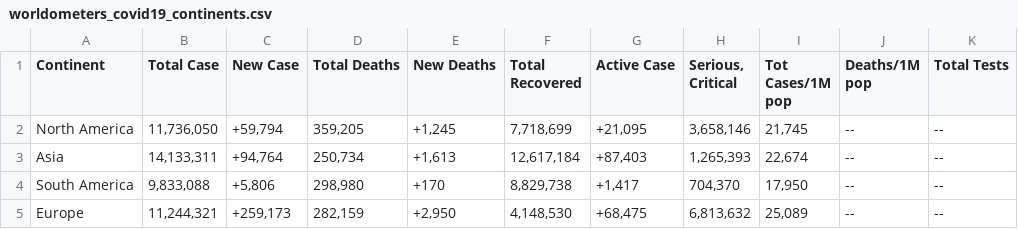
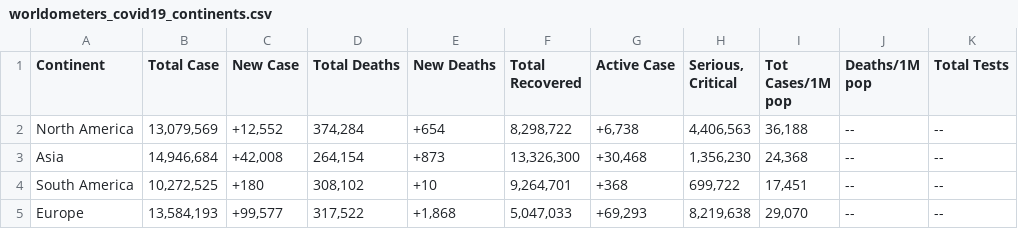
Before and after one commit to hicala/worldometers_covid19_app, a CSV file: worldometers_covid19_continents.csv, drawn as a sheet; only a part is shown; the diff covers the shown part only; the diff names each change by its address in the sheet, - before the commit and + after, or states it on an @@ line.

```diff
--- a/worldometers_covid19_continents.csv
+++ b/worldometers_covid19_continents.csv
-B2 (Total Case): 11,736,050
+B2 (Total Case): 13,079,569
-C2 (New Case): +59,794
+C2 (New Case): +12,552
-D2 (Total Deaths): 359,205
+D2 (Total Deaths): 374,284
-E2 (New Deaths): +1,245
+E2 (New Deaths): +654
-F2 (Total Recovered): 7,718,699
+F2 (Total Recovered): 8,298,722
-G2 (Active Case): +21,095
+G2 (Active Case): +6,738
-H2 (Serious, Critical): 3,658,146
+H2 (Serious, Critical): 4,406,563
-I2 (Tot Cases/1M pop): 21,745
+I2 (Tot Cases/1M pop): 36,188
-B3 (Total Case): 14,133,311
+B3 (Total Case): 14,946,684
-C3 (New Case): +94,764
+C3 (New Case): +42,008
-D3 (Total Deaths): 250,734
+D3 (Total Deaths): 264,154
-E3 (New Deaths): +1,613
+E3 (New Deaths): +873
-F3 (Total Recovered): 12,617,184
+F3 (Total Recovered): 13,326,300
-G3 (Active Case): +87,403
+G3 (Active Case): +30,468
-H3 (Serious, Critical): 1,265,393
+H3 (Serious, Critical): 1,356,230
-I3 (Tot Cases/1M pop): 22,674
+I3 (Tot Cases/1M pop): 24,368
-B4 (Total Case): 9,833,088
+B4 (Total Case): 10,272,525
-C4 (New Case): +5,806
+C4 (New Case): +180
-D4 (Total Deaths): 298,980
+D4 (Total Deaths): 308,102
-E4 (New Deaths): +170
+E4 (New Deaths): +10
-F4 (Total Recovered): 8,829,738
+F4 (Total Recovered): 9,264,701
-G4 (Active Case): +1,417
+G4 (Active Case): +368
-H4 (Serious, Critical): 704,370
+H4 (Serious, Critical): 699,722
-I4 (Tot Cases/1M pop): 17,950
+I4 (Tot Cases/1M pop): 17,451
-B5 (Total Case): 11,244,321
+B5 (Total Case): 13,584,193
-C5 (New Case): +259,173
+C5 (New Case): +99,577
-D5 (Total Deaths): 282,159
+D5 (Total Deaths): 317,522
-E5 (New Deaths): +2,950
+E5 (New Deaths): +1,868
-F5 (Total Recovered): 4,148,530
+F5 (Total Recovered): 5,047,033
-G5 (Active Case): +68,475
+G5 (Active Case): +69,293
-H5 (Serious, Critical): 6,813,632
+H5 (Serious, Critical): 8,219,638
-I5 (Tot Cases/1M pop): 25,089
+I5 (Tot Cases/1M pop): 29,070
```
Also changed, not shown: 24 edited cells elsewhere in this file, 1 other file.
